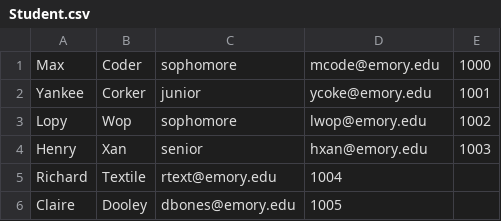
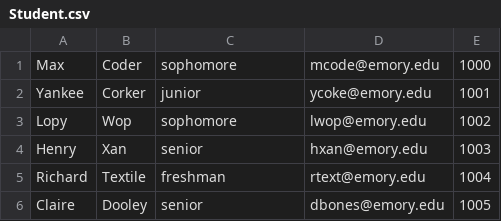
Before and after one commit to ShayanJiwani/EagleEvents, a CSV file: Database SQL files/Student.csv, drawn as a sheet.

Commit message:
Fixed issues with ordering of data, missing data, and some foreign keys

```diff
--- a/Database SQL files/Student.csv
+++ b/Database SQL files/Student.csv
@@ -4,3 +4,3 @@ Lopy,Wop,sophomore,lwop@emory.edu,1002,
 Henry,Xan,senior,hxan@emory.edu,1003,
-Richard,Textile,rtext@emory.edu,1004,
-Claire,Dooley,dbones@emory.edu,1005,
+Richard,Textile,freshman,rtext@emory.edu,1004,
+Claire,Dooley,senior,dbones@emory.edu,1005,
```
Also changed, not shown: Database SQL files/Club.csv, Database SQL files/Location.csv, 3 other files.
